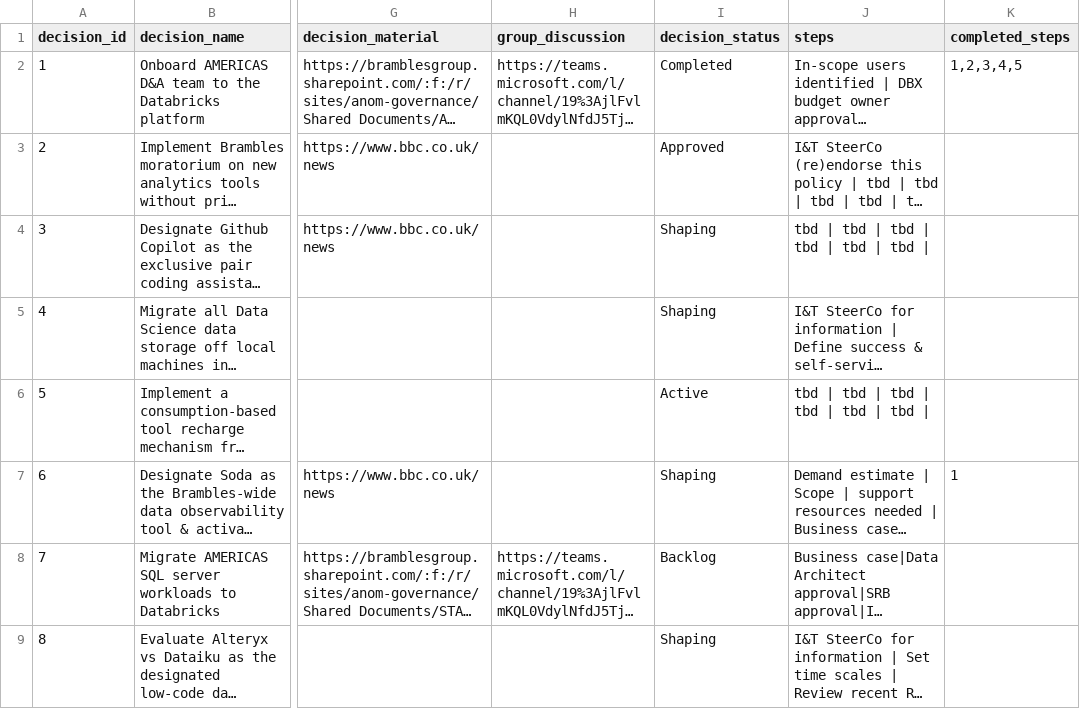
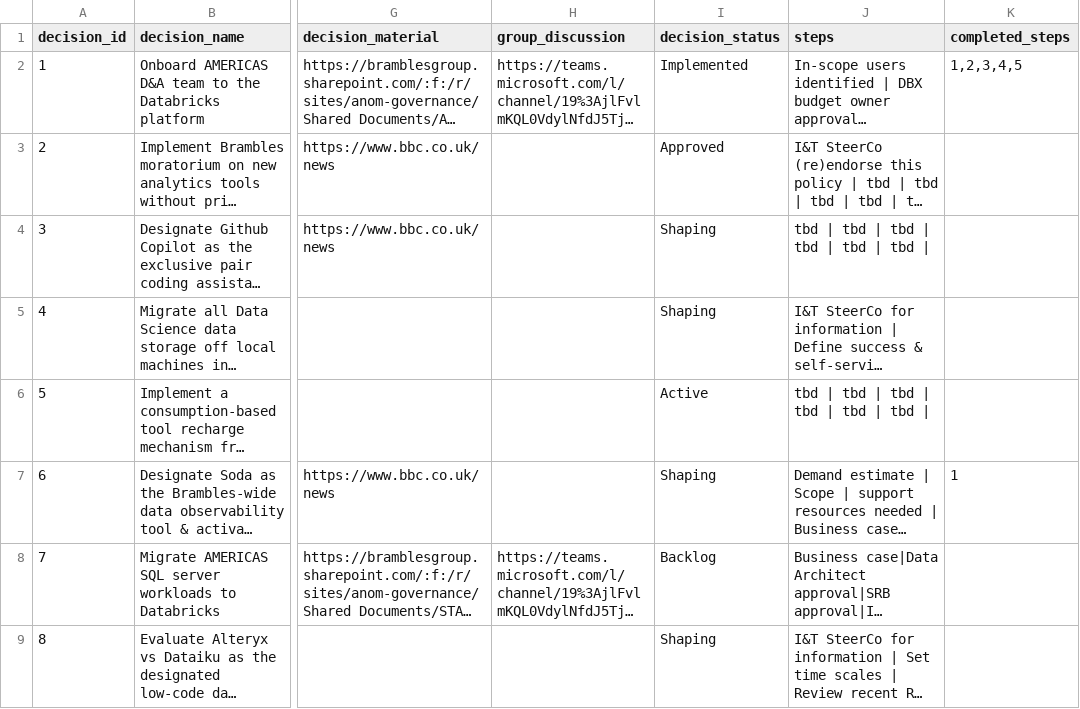
Before and after one commit to kd-gitgub/aom-tool-decision-log, a CSV file: decision-log.csv, drawn as a sheet; only a part is shown, gaps mark what is left out; long unchanged cells end in …; the diff names each change by its address in the sheet, - before the commit and + after, or states it on an @@ line.

Commit message:
Add files via upload

```diff
--- a/decision-log.csv
+++ b/decision-log.csv
-I2 (decision_status): Completed
+I2 (decision_status): Implemented
```
